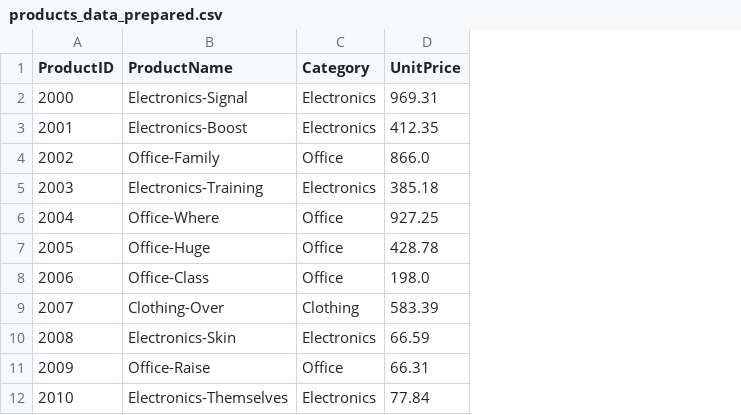
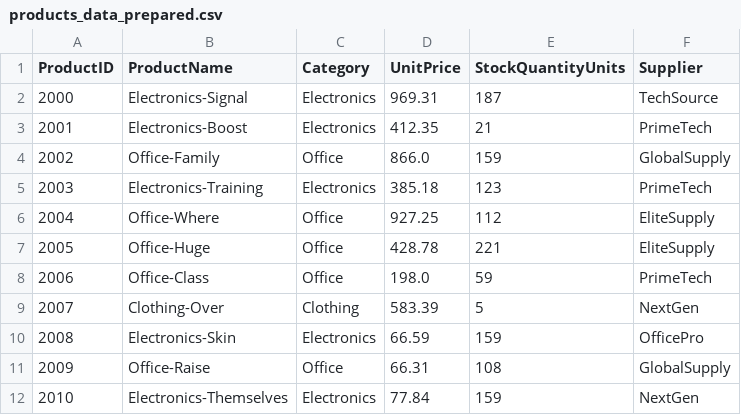
Before and after one commit to Brandon112123/Bintel-03-cleaning, a CSV file: data/prepared/products_data_prepared.csv, drawn as a sheet; only a part is shown; the diff names each change by its address in the sheet, - before the commit and + after, or states it on an @@ line.

```diff
--- a/data/prepared/products_data_prepared.csv
+++ b/data/prepared/products_data_prepared.csv
+column E (StockQuantityUnits), rows 2-12: 187 | 21 | 159 | 123 | 112 | 221 | 59 | 5 | 159 | 108 | 159
+column F (Supplier), rows 2-12: TechSource | PrimeTech | GlobalSupply | PrimeTech | EliteSupply | EliteSupply | PrimeTech | NextGen | OfficePro | GlobalSupply | NextGen
```
Also changed, not shown: data/prepared/customers_data_prepared.csv, 6 other files.
